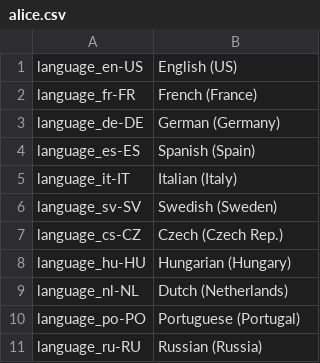
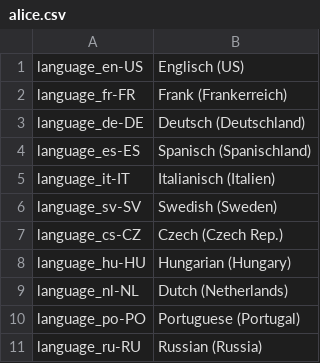
Before and after one commit to schombert/Project-Alice, a CSV file: assets/localisation/de-DE/alice.csv, drawn as a sheet; only a part is shown.

```diff
--- a/assets/localisation/de-DE/alice.csv
+++ b/assets/localisation/de-DE/alice.csv
@@ -1,6 +1,6 @@
-language_en-US;English (US)
-language_fr-FR;French (France)
-language_de-DE;German (Germany)
-language_es-ES;Spanish (Spain)
-language_it-IT;Italian (Italy)
+language_en-US;Englisch (US)
+language_fr-FR;Frank (Frankerreich)
+language_de-DE;Deutsch (Deutschland)
+language_es-ES;Spanisch (Spanischland)
+language_it-IT;Italianisch (Italien)
 language_sv-SV;Swedish (Sweden)
```
Also changed, not shown: assets/localisation/es-ES/countries.csv, 7 other files.
